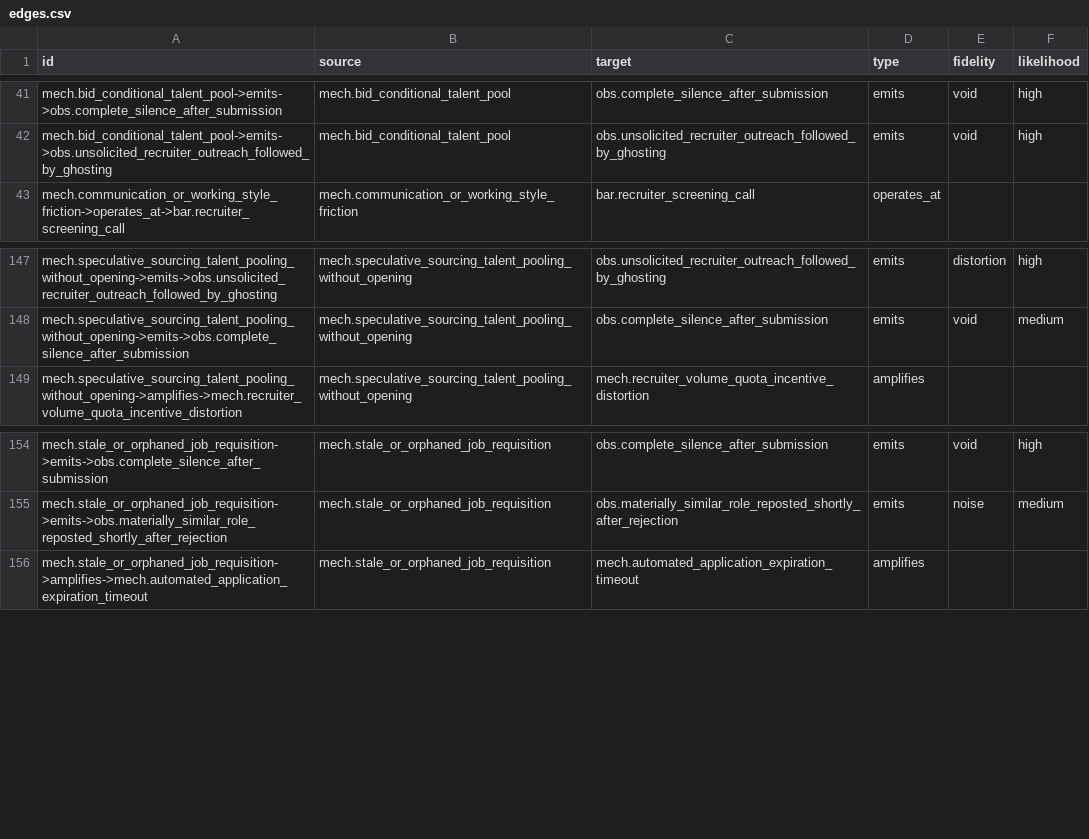
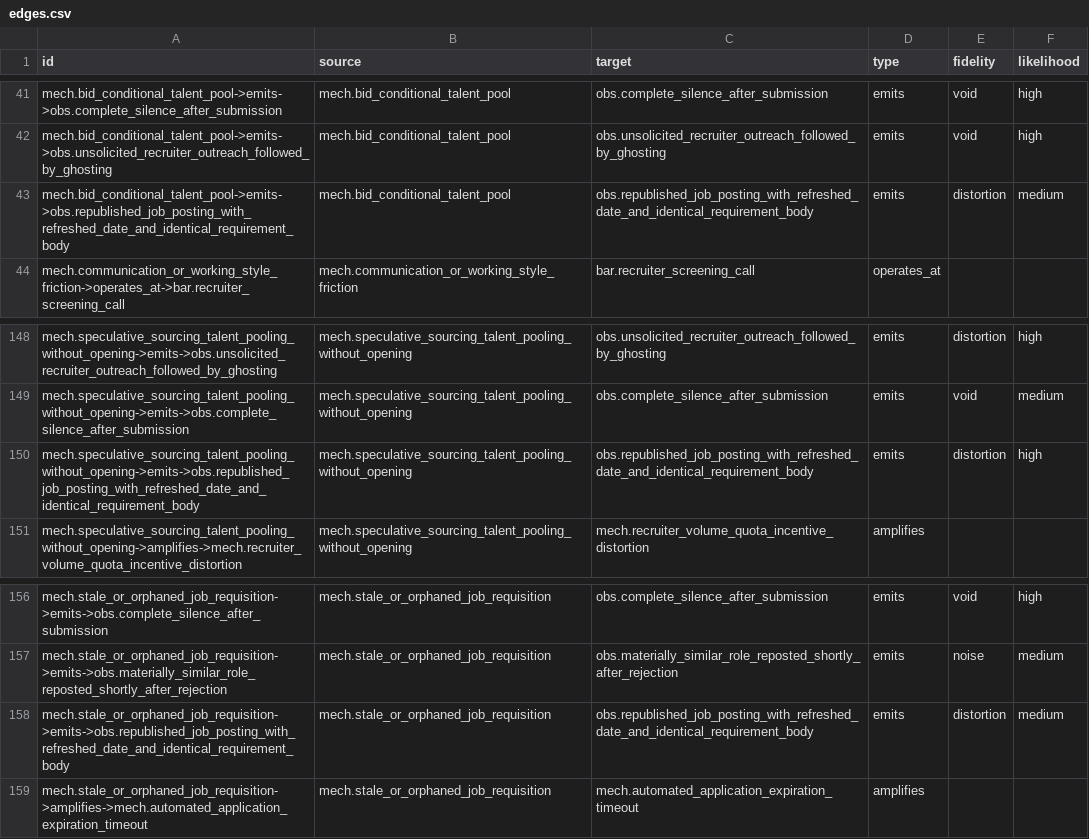
Before and after one commit to dmytro-yemelianov/hoba.work, a CSV file: apps/web/public/data/latest/edges.csv, drawn as a sheet; only a part is shown, gaps mark what is left out; the diff names each change by its address in the sheet, - before the commit and + after, or states it on an @@ line.

```diff
--- a/apps/web/public/data/latest/edges.csv
+++ b/apps/web/public/data/latest/edges.csv
+row 43: mech.bid_conditional_talent_pool->emits->obs.republished_job_posting_with_refreshed_date_and_identical_requirement_body | mech.bid_conditional_talent_pool | obs.republished_job_posting_with_refreshed_date_and_identical_requirement_body | emits | distortion | medium
+row 150: mech.speculative_sourcing_talent_pooling_without_opening->emits->obs.republished_job_posting_with_refreshed_date_and_identical_requirement_body | mech.speculative_sourcing_talent_pooling_without_opening | obs.republished_job_posting_with_refreshed_date_and_identical_requirement_body | emits | distortion | high
+row 158: mech.stale_or_orphaned_job_requisition->emits->obs.republished_job_posting_with_refreshed_date_and_identical_requirement_body | mech.stale_or_orphaned_job_requisition | obs.republished_job_posting_with_refreshed_date_and_identical_requirement_body | emits | distortion | medium
```
Also changed, not shown: 23 other files.
